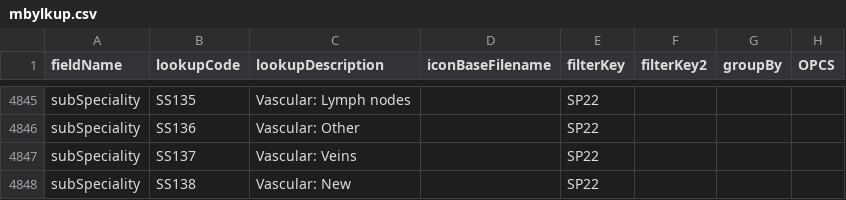
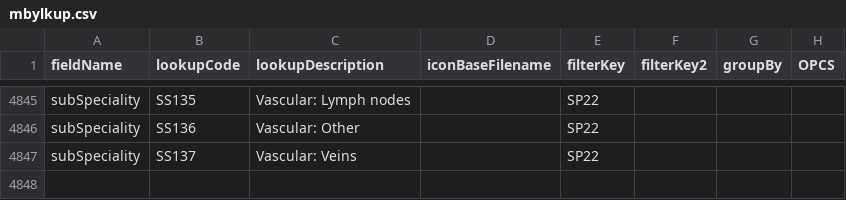
Before and after one commit to homepark/lkups, a CSV file: mbylkup.csv, drawn as a sheet; only a part is shown, gaps mark what is left out.

Commit message:
Update mbylkup.csv

```diff
--- a/mbylkup.csv
+++ b/mbylkup.csv
@@ -4847,2 +4847 @@ subSpeciality,SS136,Vascular: Other,,SP22,,,,
 subSpeciality,SS137,Vascular: Veins,,SP22,,,,
-subSpeciality,SS138,Vascular: New,,SP22,,,,
```
